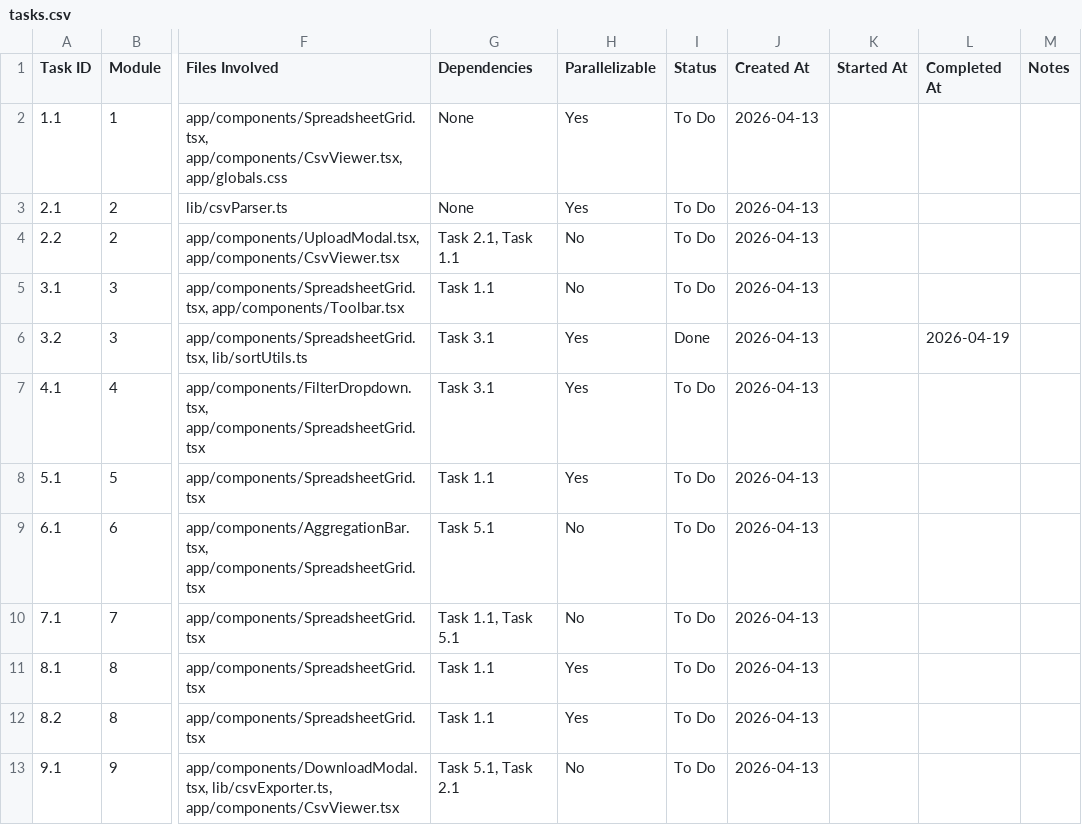
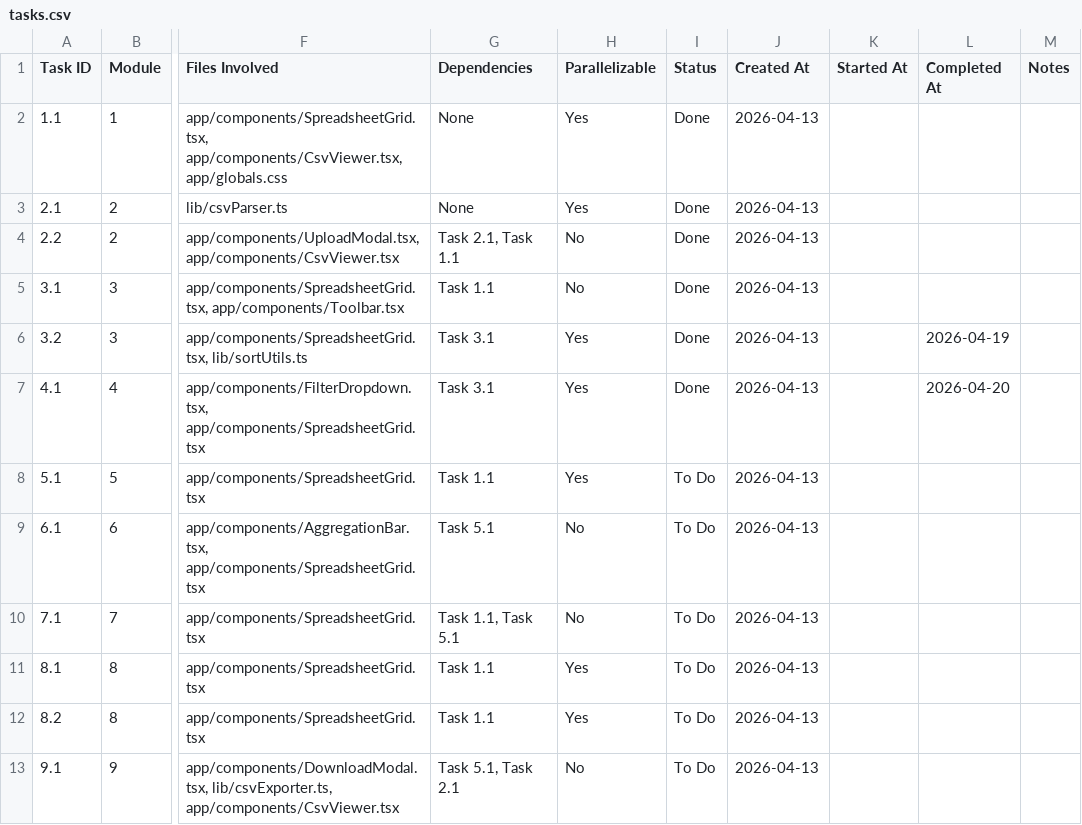
Before and after one commit to anshulsahni/csvpreview, a CSV file: tasks.csv, drawn as a sheet; only a part is shown, gaps mark what is left out; the diff names each change by its address in the sheet, - before the commit and + after, or states it on an @@ line.

```diff
--- a/tasks.csv
+++ b/tasks.csv
-I2:I5 (Status): To Do
+I2:I5 (Status): Done
-I7 (Status): To Do
+I7 (Status): Done
-L7 (Completed At): (empty)
+L7 (Completed At): 2026-04-20
```
Also changed, not shown: 16 other files.
